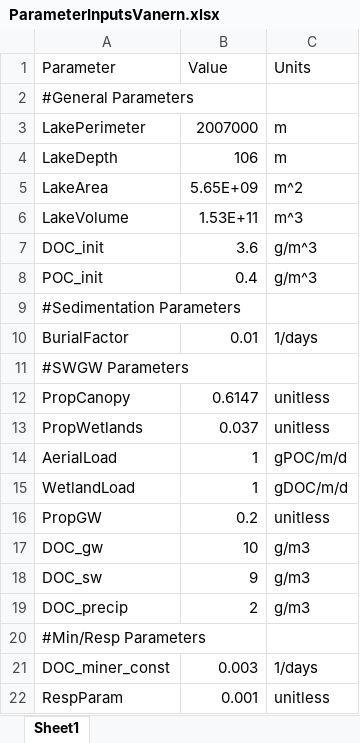
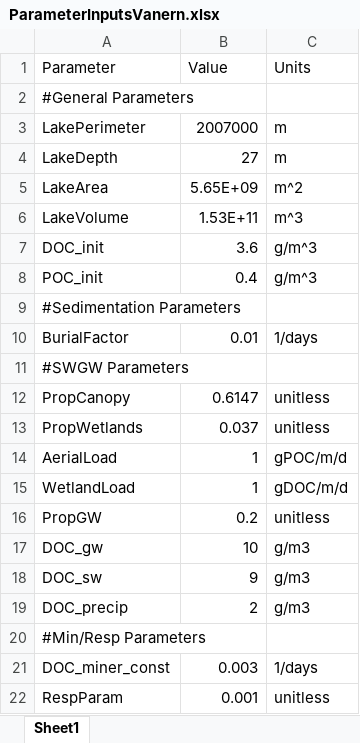
Before and after one commit to GLEON/SOS, an Excel workbook: VanernLake/ParameterInputsVanern.xlsx, sheet Sheet1, drawn as a sheet; values as stored, in another font and other column widths than the file's, no borders; the diff names each change by its address in the sheet, - before the commit and + after, or states it on an @@ line.

Commit message:
Update Vanern depth to mean depth

```diff
--- a/VanernLake/ParameterInputsVanern.xlsx (sheet Sheet1)
+++ b/VanernLake/ParameterInputsVanern.xlsx (sheet Sheet1)
-B4 (Value): 106
+B4 (Value): 27
```
Also changed, not shown: 4 other files.
